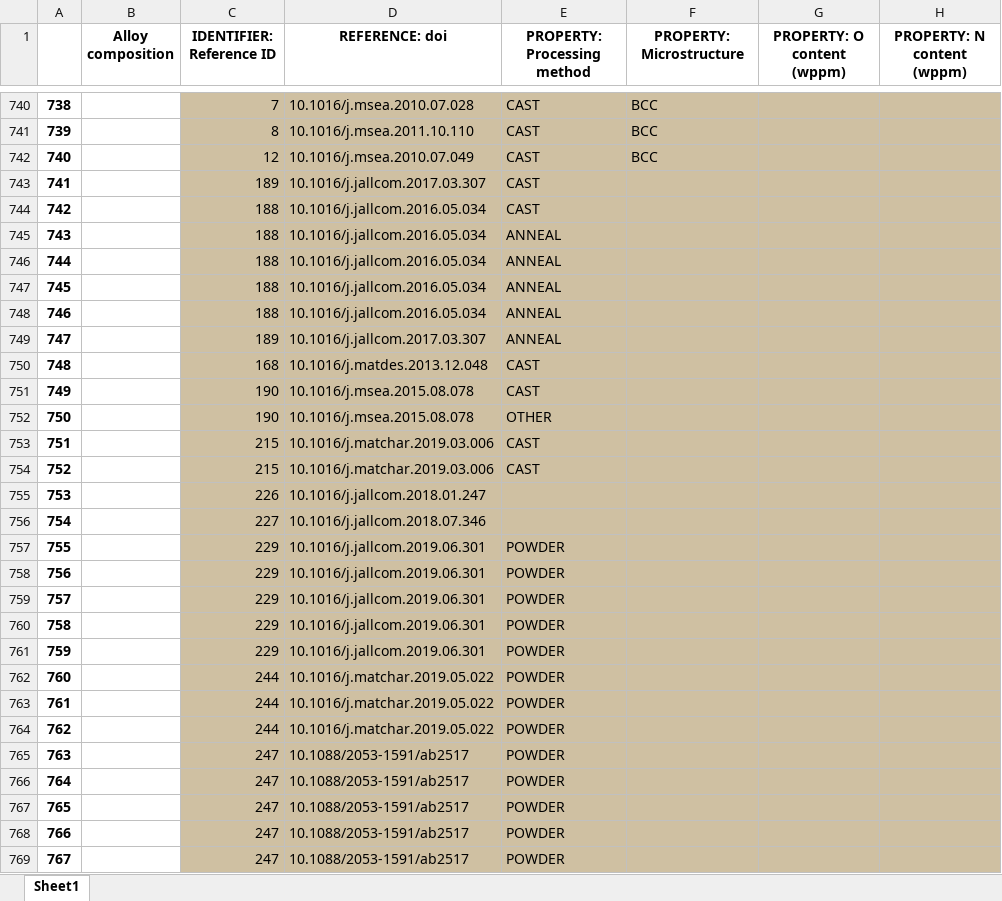
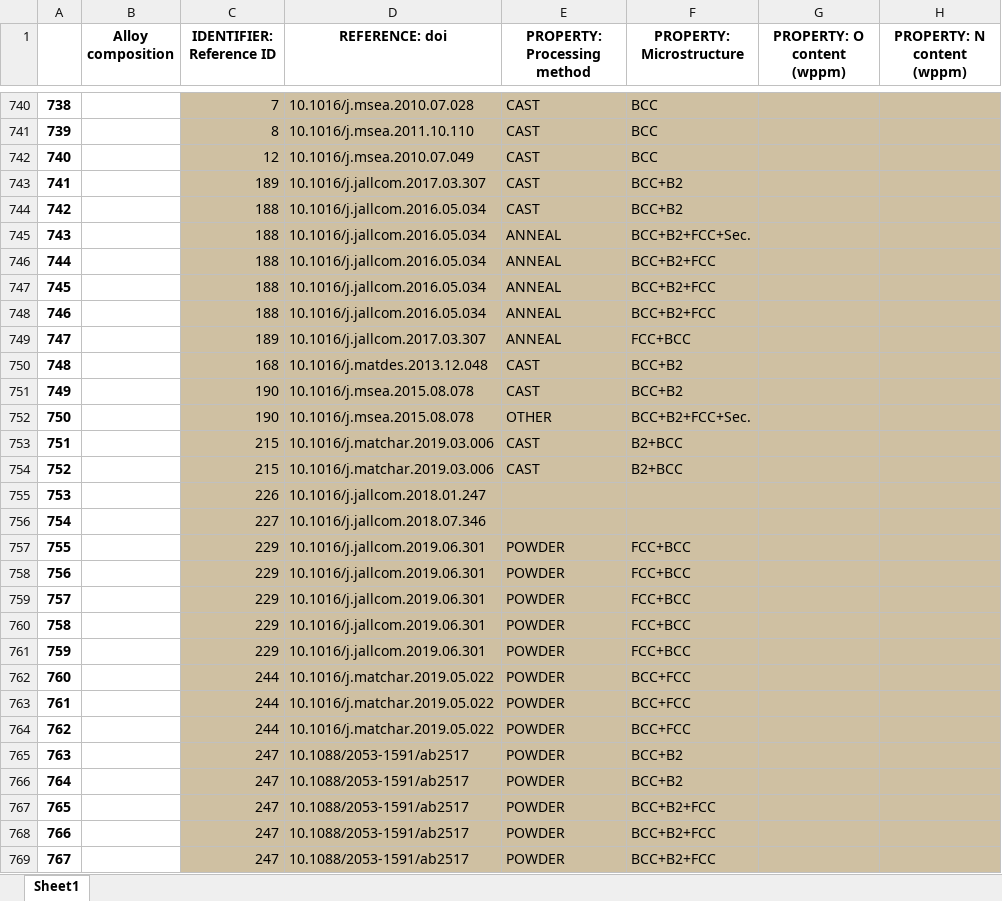
Before and after one commit to CitrineInformatics/MPEA_dataset, an Excel workbook: stats_and_tables/grouped_by_composition.xlsx, sheet Sheet1, drawn as a sheet; only a part is shown, gaps mark what is left out; values as stored, in another font and other column widths than the file's, no borders; the diff covers the shown part only; the diff names each change by its address in the sheet, - before the commit and + after, or states it on an @@ line.

```diff
--- a/stats_and_tables/grouped_by_composition.xlsx (sheet Sheet1)
+++ b/stats_and_tables/grouped_by_composition.xlsx (sheet Sheet1)
-F743:F744 (PROPERTY: Microstructure): (empty)
+F743:F744 (PROPERTY: Microstructure): BCC+B2
-F745 (PROPERTY: Microstructure): (empty)
+F745 (PROPERTY: Microstructure): BCC+B2+FCC+Sec.
-F746:F748 (PROPERTY: Microstructure): (empty)
+F746:F748 (PROPERTY: Microstructure): BCC+B2+FCC
-F749 (PROPERTY: Microstructure): (empty)
+F749 (PROPERTY: Microstructure): FCC+BCC
-F750:F751 (PROPERTY: Microstructure): (empty)
+F750:F751 (PROPERTY: Microstructure): BCC+B2
-F752 (PROPERTY: Microstructure): (empty)
+F752 (PROPERTY: Microstructure): BCC+B2+FCC+Sec.
-F753:F754 (PROPERTY: Microstructure): (empty)
+F753:F754 (PROPERTY: Microstructure): B2+BCC
-F757:F761 (PROPERTY: Microstructure): (empty)
+F757:F761 (PROPERTY: Microstructure): FCC+BCC
-F762:F764 (PROPERTY: Microstructure): (empty)
+F762:F764 (PROPERTY: Microstructure): BCC+FCC
-F765:F766 (PROPERTY: Microstructure): (empty)
+F765:F766 (PROPERTY: Microstructure): BCC+B2
-F767:F769 (PROPERTY: Microstructure): (empty)
+F767:F769 (PROPERTY: Microstructure): BCC+B2+FCC
```
Also changed, not shown: 1 removed row, 383 edited cells and row numbers in column A elsewhere in this sheet, 13 other files.
